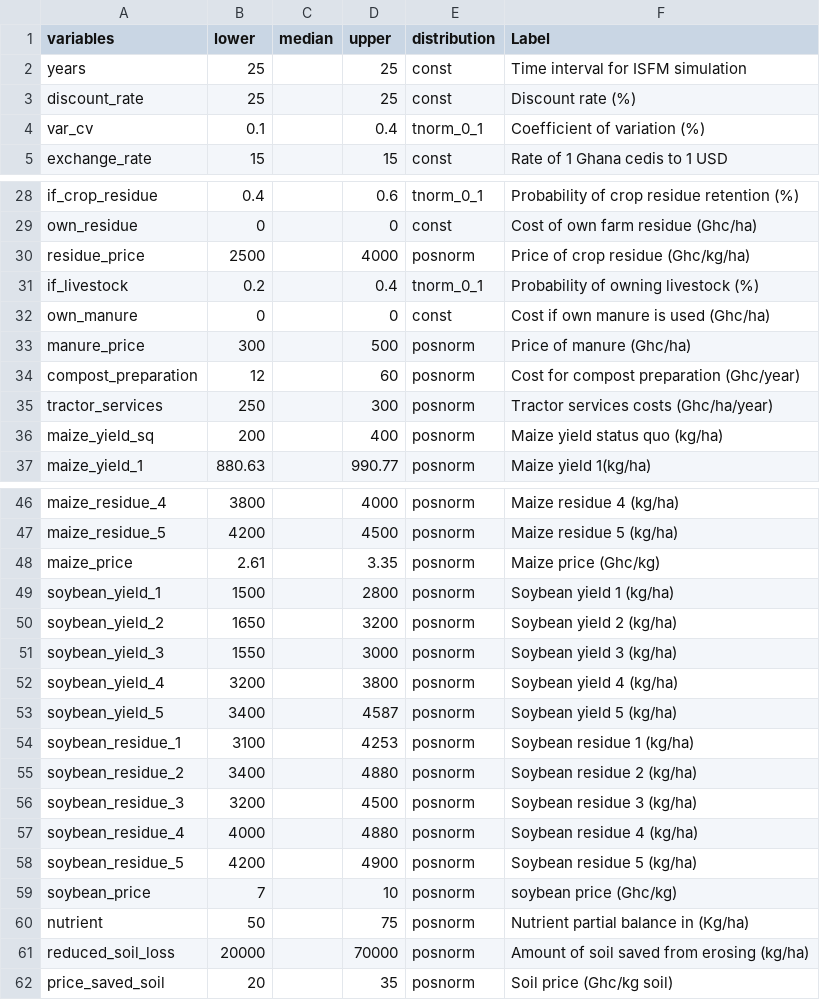
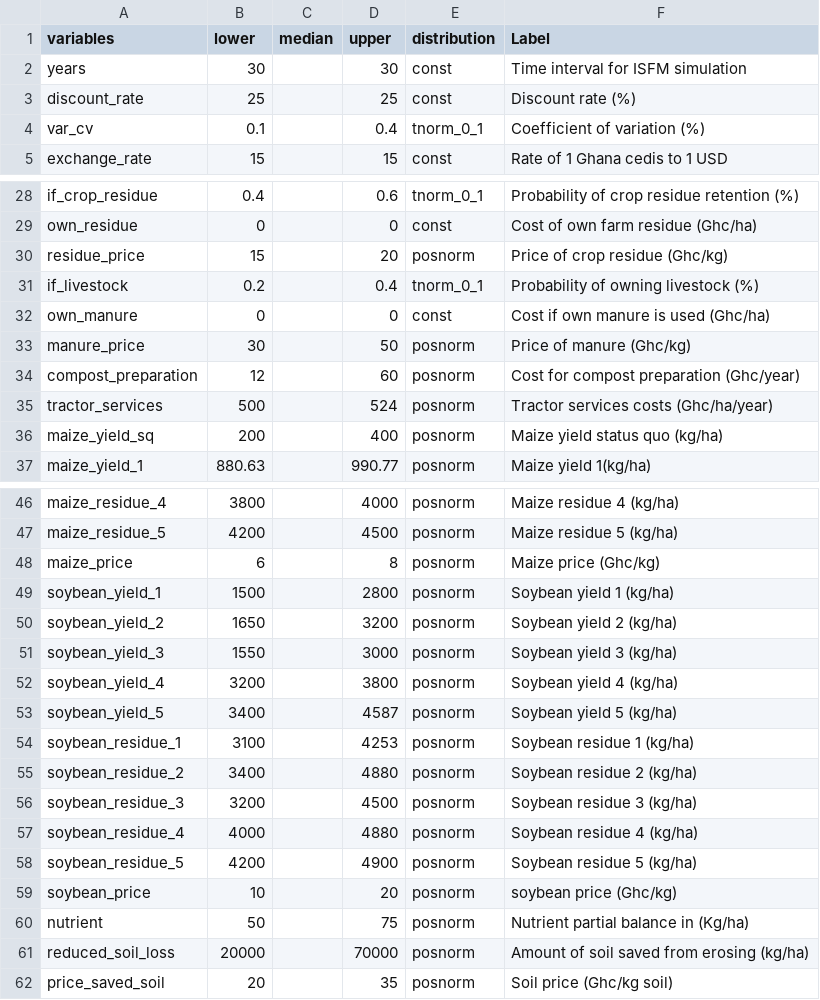
Before and after one commit to Dorcas-Sang/ISFM-modelling, a CSV file: ISFM_inputs.csv, drawn as a sheet; only a part is shown, gaps mark what is left out.

```diff
--- a/ISFM_inputs.csv
+++ b/ISFM_inputs.csv
@@ -1,3 +1,3 @@
 variables,lower,median,upper,distribution,Label
-years,25,,25,const,Time interval for ISFM simulation
+years,30,,30,const,Time interval for ISFM simulation
 discount_rate,25,,25,const,Discount rate (%)
@@ -29,8 +29,8 @@ if_crop_residue,0.4,,0.6,tnorm_0_1,Probability of crop residue retention (%)
 own_residue,0,,0,const,Cost of own farm residue (Ghc/ha)
-residue_price,2500,,4000,posnorm,Price of crop residue (Ghc/kg/ha)
+residue_price,15,,20,posnorm,Price of crop residue (Ghc/kg)
 if_livestock,0.2,,0.4,tnorm_0_1,Probability of owning livestock (%)
 own_manure,0,,0,const,Cost if own manure is used (Ghc/ha)
-manure_price,300,,500,posnorm,Price of manure (Ghc/ha)
+manure_price,30,,50,posnorm,Price of manure (Ghc/kg)
 compost_preparation,12,,60,posnorm,Cost for compost preparation (Ghc/year)
-tractor_services,250,,300,posnorm,Tractor services costs (Ghc/ha/year)
+tractor_services,500,,524,posnorm,Tractor services costs (Ghc/ha/year)
 maize_yield_sq,200,,400,posnorm,Maize yield status quo (kg/ha)
@@ -47,3 +47,3 @@ maize_residue_4,3800,,4000,posnorm,Maize residue 4 (kg/ha)
 maize_residue_5,4200,,4500,posnorm,Maize residue 5 (kg/ha)
-maize_price,2.61,,3.35,posnorm,Maize price (Ghc/kg)
+maize_price,6,,8,posnorm,Maize price (Ghc/kg)
 soybean_yield_1,1500,,2800,posnorm,Soybean yield 1 (kg/ha)
@@ -58,3 +58,3 @@ soybean_residue_4,4000,,4880,posnorm,Soybean residue 4 (kg/ha)
 soybean_residue_5,4200,,4900,posnorm,Soybean residue 5 (kg/ha)
-soybean_price,7,,10,posnorm,soybean price (Ghc/kg)
+soybean_price,10,,20,posnorm,soybean price (Ghc/kg)
 nutrient,50,,75,posnorm,Nutrient partial balance in (Kg/ha)
```
Also changed, not shown: 1 other file.
